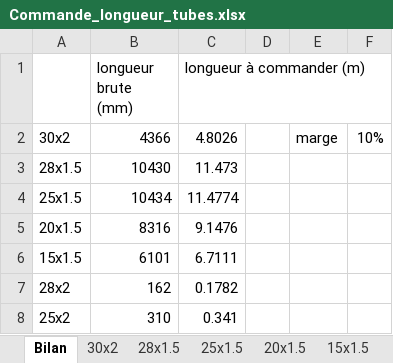
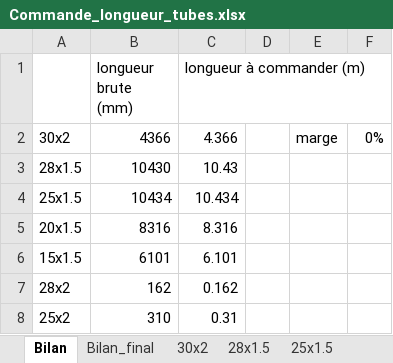
Before and after one commit to EOSCogniton/ELIZ-2021, an Excel workbook: FR_Frame_Body/FR_A0100 (Frame)/Frame_Production/Commande_longueur_tubes.xlsx, sheet Bilan, drawn as a sheet; values as stored, in another font and other column widths than the file's, no borders; the diff names each change by its address in the sheet, - before the commit and + after, or states it on an @@ line.

Commit message:
MEPs Hoop + Tableau longueur tubes
+ screen simulation

```diff
--- a/FR_Frame_Body/FR_A0100 (Frame)/Frame_Production/Commande_longueur_tubes.xlsx (sheet Bilan)
+++ b/FR_Frame_Body/FR_A0100 (Frame)/Frame_Production/Commande_longueur_tubes.xlsx (sheet Bilan)
+sheet tab: Bilan_final
-C2 (longueur à commander (m)): 4.8026
+C2 (longueur à commander (m)): 4.366
-F2: 10%
+F2: 0%
-C3 (longueur à commander (m)): 11.473
+C3 (longueur à commander (m)): 10.43
-C4 (longueur à commander (m)): 11.4774
+C4 (longueur à commander (m)): 10.434
-C5 (longueur à commander (m)): 9.1476
+C5 (longueur à commander (m)): 8.316
-C6 (longueur à commander (m)): 6.7111
+C6 (longueur à commander (m)): 6.101
-C7 (longueur à commander (m)): 0.1782
+C7 (longueur à commander (m)): 0.162
-C8 (longueur à commander (m)): 0.341
+C8 (longueur à commander (m)): 0.31
```
Also changed, not shown: 10 other files.
